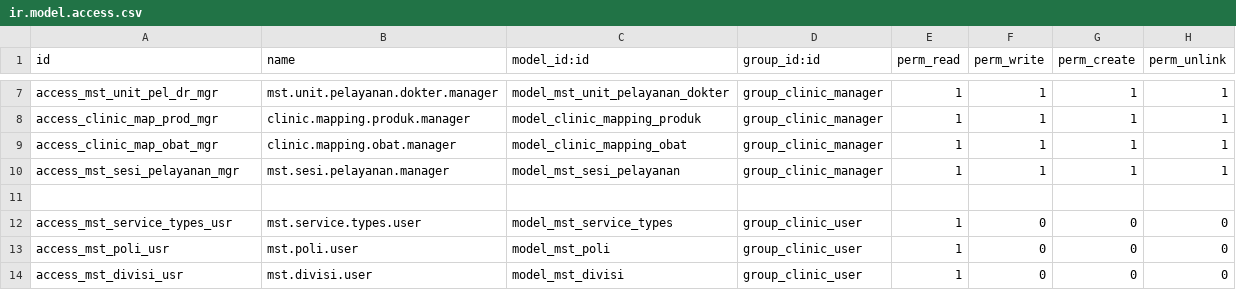
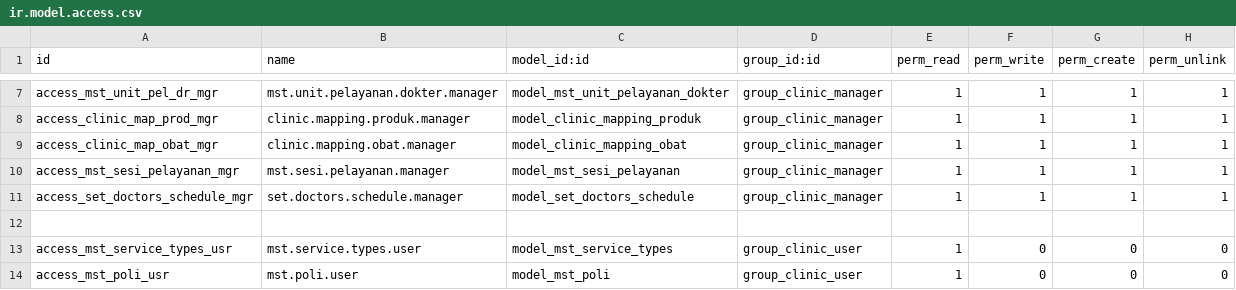
Before and after one commit to MadeAgus22/klinik-odoo, a CSV file: clinic_odoo/security/ir.model.access.csv, drawn as a sheet; only a part is shown, gaps mark what is left out; the shorter side is filled out with more unchanged rows; the diff names each change by its address in the sheet, - before the commit and + after, or states it on an @@ line.

Commit message:
Add access to administrator to doctors schedule menu

```diff
--- a/clinic_odoo/security/ir.model.access.csv
+++ b/clinic_odoo/security/ir.model.access.csv
+row 11: access_set_doctors_schedule_mgr | set.doctors.schedule.manager | model_set_doctors_schedule | group_clinic_manager | 1 | 1 | 1 | 1
```
